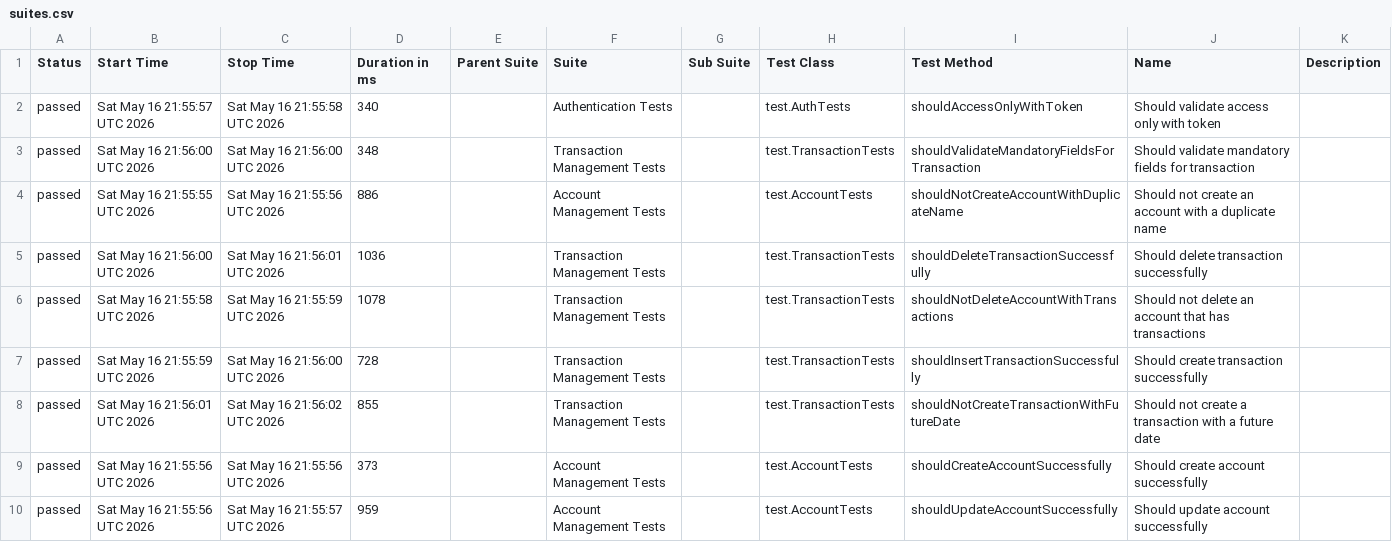
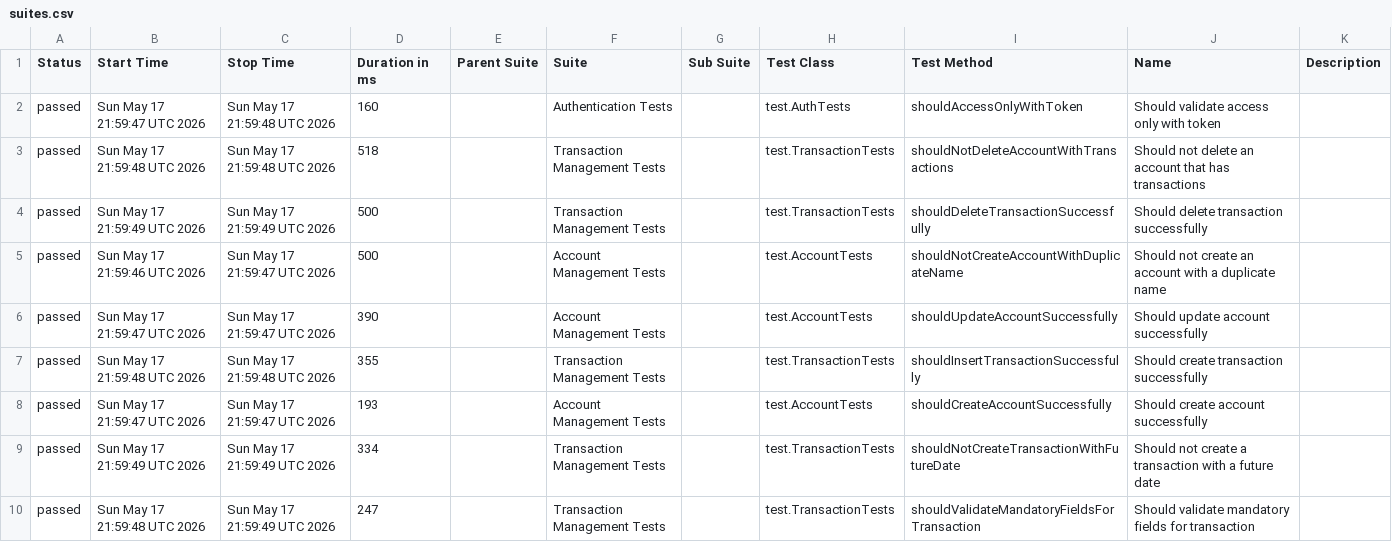
Before and after one commit to JosinaldoGJunior/java-automation-api, a CSV file: data/suites.csv, drawn as a sheet.

```diff
--- a/data/suites.csv
+++ b/data/suites.csv
@@ -1,10 +1,10 @@
 "Status","Start Time","Stop Time","Duration in ms","Parent Suite","Suite","Sub Suite","Test Class","Test Method","Name","Description"
-"passed","Sat May 16 21:55:57 UTC 2026","Sat May 16 21:55:58 UTC 2026","340","","Authentication Tests","","test.AuthTests","shouldAccessOnlyWithToken","Should validate access only with token",""
-"passed","Sat May 16 21:56:00 UTC 2026","Sat May 16 21:56:00 UTC 2026","348","","Transaction Management Tests","","test.TransactionTests","shouldValidateMandatoryFieldsForTransaction","Should validate mandatory fields for transaction",""
-"passed","Sat May 16 21:55:55 UTC 2026","Sat May 16 21:55:56 UTC 2026","886","","Account Management Tests","","test.AccountTests","shouldNotCreateAccountWithDuplicateName","Should not create an account with a duplicate name",""
-"passed","Sat May 16 21:56:00 UTC 2026","Sat May 16 21:56:01 UTC 2026","1036","","Transaction Management Tests","","test.TransactionTests","shouldDeleteTransactionSuccessfully","Should delete transaction successfully",""
-"passed","Sat May 16 21:55:58 UTC 2026","Sat May 16 21:55:59 UTC 2026","1078","","Transaction Management Tests","","test.TransactionTests","shouldNotDeleteAccountWithTransactions","Should not delete an account that has transactions",""
-"passed","Sat May 16 21:55:59 UTC 2026","Sat May 16 21:56:00 UTC 2026","728","","Transaction Management Tests","","test.TransactionTests","shouldInsertTransactionSuccessfully","Should create transaction successfully",""
-"passed","Sat May 16 21:56:01 UTC 2026","Sat May 16 21:56:02 UTC 2026","855","","Transaction Management Tests","","test.TransactionTests","shouldNotCreateTransactionWithFutureDate","Should not create a transaction with a future date",""
-"passed","Sat May 16 21:55:56 UTC 2026","Sat May 16 21:55:56 UTC 2026","373","","Account Management Tests","","test.AccountTests","shouldCreateAccountSuccessfully","Should create account successfully",""
-"passed","Sat May 16 21:55:56 UTC 2026","Sat May 16 21:55:57 UTC 2026","959","","Account Management Tests","","test.AccountTests","shouldUpdateAccountSuccessfully","Should update account successfully",""
+"passed","Sun May 17 21:59:47 UTC 2026","Sun May 17 21:59:48 UTC 2026","160","","Authentication Tests","","test.AuthTests","shouldAccessOnlyWithToken","Should validate access only with token",""
+"passed","Sun May 17 21:59:48 UTC 2026","Sun May 17 21:59:48 UTC 2026","518","","Transaction Management Tests","","test.TransactionTests","shouldNotDeleteAccountWithTransactions","Should not delete an account that has transactions",""
+"passed","Sun May 17 21:59:49 UTC 2026","Sun May 17 21:59:49 UTC 2026","500","","Transaction Management Tests","","test.TransactionTests","shouldDeleteTransactionSuccessfully","Should delete transaction successfully",""
+"passed","Sun May 17 21:59:46 UTC 2026","Sun May 17 21:59:47 UTC 2026","500","","Account Management Tests","","test.AccountTests","shouldNotCreateAccountWithDuplicateName","Should not create an account with a duplicate name",""
+"passed","Sun May 17 21:59:47 UTC 2026","Sun May 17 21:59:47 UTC 2026","390","","Account Management Tests","","test.AccountTests","shouldUpdateAccountSuccessfully","Should update account successfully",""
+"passed","Sun May 17 21:59:48 UTC 2026","Sun May 17 21:59:48 UTC 2026","355","","Transaction Management Tests","","test.TransactionTests","shouldInsertTransactionSuccessfully","Should create transaction successfully",""
+"passed","Sun May 17 21:59:47 UTC 2026","Sun May 17 21:59:47 UTC 2026","193","","Account Management Tests","","test.AccountTests","shouldCreateAccountSuccessfully","Should create account successfully",""
+"passed","Sun May 17 21:59:49 UTC 2026","Sun May 17 21:59:49 UTC 2026","334","","Transaction Management Tests","","test.TransactionTests","shouldNotCreateTransactionWithFutureDate","Should not create a transaction with a future date",""
+"passed","Sun May 17 21:59:48 UTC 2026","Sun May 17 21:59:49 UTC 2026","247","","Transaction Management Tests","","test.TransactionTests","shouldValidateMandatoryFieldsForTransaction","Should validate mandatory fields for transaction",""
```
Also changed, not shown: 31 other files.
